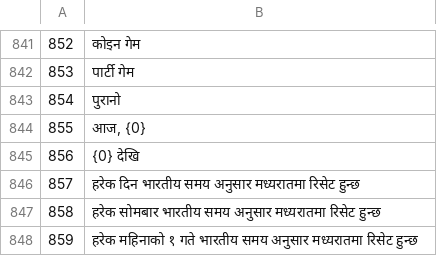
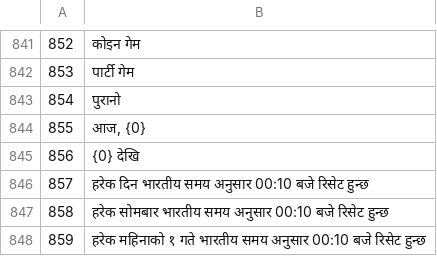
Before and after one commit to KDR9MGR/sabalive, a TSV file: tool/i18n/tr_ne.tsv, drawn as a sheet; only a part is shown, gaps mark what is left out.

```diff
--- a/tool/i18n/tr_ne.tsv
+++ b/tool/i18n/tr_ne.tsv
@@ -845,4 +845,4 @@
 856	{0} देखि
-857	हरेक दिन भारतीय समय अनुसार मध्यरातमा रिसेट हुन्छ
-858	हरेक सोमबार भारतीय समय अनुसार मध्यरातमा रिसेट हुन्छ
-859	हरेक महिनाको १ गते भारतीय समय अनुसार मध्यरातमा रिसेट हुन्छ
+857	हरेक दिन भारतीय समय अनुसार 00:10 बजे रिसेट हुन्छ
+858	हरेक सोमबार भारतीय समय अनुसार 00:10 बजे रिसेट हुन्छ
+859	हरेक महिनाको १ गते भारतीय समय अनुसार 00:10 बजे रिसेट हुन्छ
```
Also changed, not shown: tool/i18n/tr_bn.tsv, tool/i18n/tr_fil.tsv, 45 other files.
